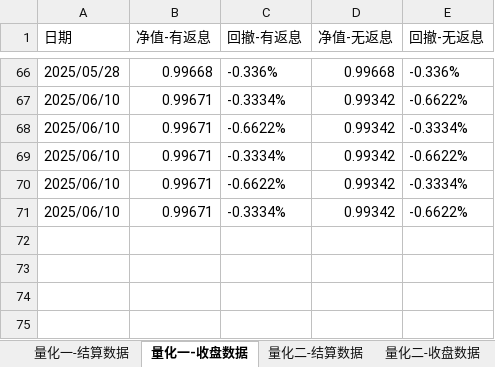
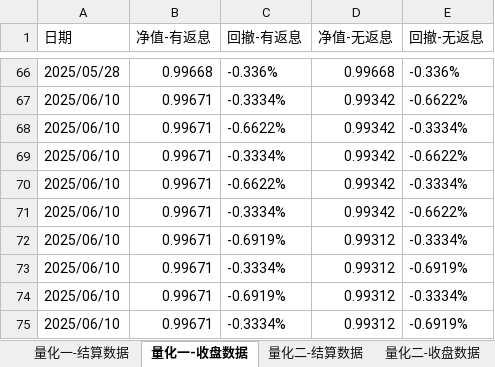
Before and after one commit to lishengze/python-study, an Excel workbook: template/6.12/净值.xlsx, sheet 量化一-收盘数据, drawn as a sheet; only a part is shown, gaps mark what is left out; values as stored, in another font and other column widths than the file's, no borders; the diff names each change by its address in the sheet, - before the commit and + after, or states it on an @@ line.

```diff
--- a/template/6.12/净值.xlsx (sheet 量化一-收盘数据)
+++ b/template/6.12/净值.xlsx (sheet 量化一-收盘数据)
+row 72: 2025/06/10 | 0.99671 | -0.6919% | 0.99312 | -0.3334%
+row 73: 2025/06/10 | 0.99671 | -0.3334% | 0.99312 | -0.6919%
+row 74: 2025/06/10 | 0.99671 | -0.6919% | 0.99312 | -0.3334%
+row 75: 2025/06/10 | 0.99671 | -0.3334% | 0.99312 | -0.6919%
```
Also changed, not shown: sheet 量化二-结算数据, sheet 量化一-结算数据, template/6.12/量化业务日报-2025-06-10.xlsx, 17 other files.
